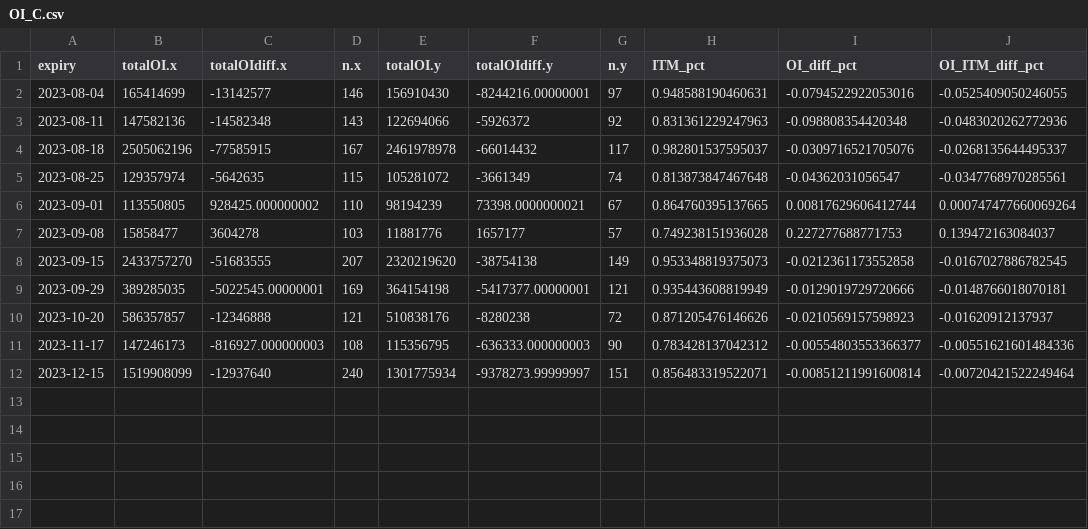
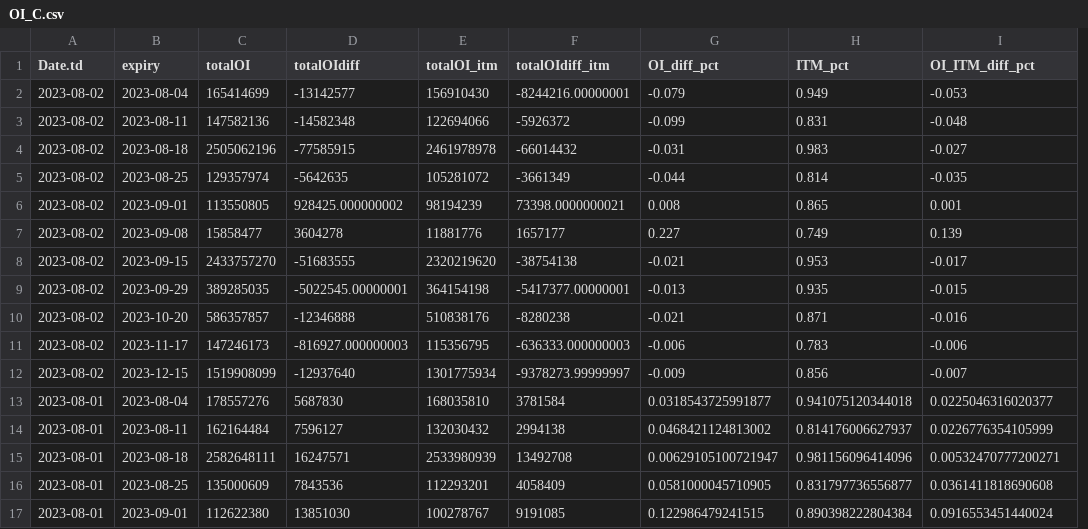
Before and after one commit to rahul-c1/plotIV, a CSV file: OI_C.csv, drawn as a sheet; only a part is shown; removed rows and columns are numbered as before the commit, all else as after; the diff covers the shown part only; the diff names each change by its address in the sheet, - before the commit and + after, or states it on an @@ line.

Commit message:
updated total

```diff
--- a/OI_C.csv
+++ b/OI_C.csv
+column A (Date.td), rows 2-12: all 2023-08-02
-column D (n.x), rows 2-12: 146 | 143 | 167 | 115 | 110 | 103 | 207 | 169 | 121 | 108 | 240
-column G (n.y), rows 2-12: 97 | 92 | 117 | 74 | 67 | 57 | 149 | 121 | 72 | 90 | 151
+column G (OI_diff_pct), rows 2-12: -0.079 | -0.099 | -0.031 | -0.044 | 0.008 | 0.227 | -0.021 | -0.013 | -0.021 | -0.006 | -0.009
-column I (OI_diff_pct), rows 2-12: -0.0794522922053016 | -0.098808354420348 | -0.0309716521705076 | -0.04362031056547 | 0.00817629606412744 | 0.227277688771753 | -0.0212361173552858 | -0.0129019729720666 | -0.0210569157598923 | -0.00554803553366377 | -0.00851211991600814
-C1: totalOI.x
+C1: totalOI
-D1: totalOIdiff.x
+D1: totalOIdiff
-E1: totalOI.y
+E1: totalOI_itm
-F1: totalOIdiff.y
+F1: totalOIdiff_itm
-H2 (ITM_pct): 0.948588190460631
+H2 (ITM_pct): 0.949
-I2 (OI_ITM_diff_pct): -0.0525409050246055
+I2 (OI_ITM_diff_pct): -0.053
-H3 (ITM_pct): 0.831361229247963
+H3 (ITM_pct): 0.831
-I3 (OI_ITM_diff_pct): -0.0483020262772936
+I3 (OI_ITM_diff_pct): -0.048
-H4 (ITM_pct): 0.982801537595037
+H4 (ITM_pct): 0.983
-I4 (OI_ITM_diff_pct): -0.0268135644495337
+I4 (OI_ITM_diff_pct): -0.027
-H5 (ITM_pct): 0.813873847467648
+H5 (ITM_pct): 0.814
-I5 (OI_ITM_diff_pct): -0.0347768970285561
+I5 (OI_ITM_diff_pct): -0.035
-H6 (ITM_pct): 0.864760395137665
+H6 (ITM_pct): 0.865
-I6 (OI_ITM_diff_pct): 0.000747477660069264
+I6 (OI_ITM_diff_pct): 0.001
-H7 (ITM_pct): 0.749238151936028
+H7 (ITM_pct): 0.749
-I7 (OI_ITM_diff_pct): 0.139472163084037
+I7 (OI_ITM_diff_pct): 0.139
-H8 (ITM_pct): 0.953348819375073
+H8 (ITM_pct): 0.953
-I8 (OI_ITM_diff_pct): -0.0167027886782545
+I8 (OI_ITM_diff_pct): -0.017
-H9 (ITM_pct): 0.935443608819949
+H9 (ITM_pct): 0.935
-I9 (OI_ITM_diff_pct): -0.0148766018070181
+I9 (OI_ITM_diff_pct): -0.015
-H10 (ITM_pct): 0.871205476146626
+H10 (ITM_pct): 0.871
-I10 (OI_ITM_diff_pct): -0.01620912137937
+I10 (OI_ITM_diff_pct): -0.016
-H11 (ITM_pct): 0.783428137042312
+H11 (ITM_pct): 0.783
-I11 (OI_ITM_diff_pct): -0.00551621601484336
+I11 (OI_ITM_diff_pct): -0.006
-H12 (ITM_pct): 0.856483319522071
+H12 (ITM_pct): 0.856
-I12 (OI_ITM_diff_pct): -0.00720421522249464
+I12 (OI_ITM_diff_pct): -0.007
+row 13: 2023-08-01 | 2023-08-04 | 178557276 | 5687830 | 168035810 | 3781584 | 0.0318543725991877 | 0.941075120344018 | 0.0225046316020377
+row 14: 2023-08-01 | 2023-08-11 | 162164484 | 7596127 | 132030432 | 2994138 | 0.0468421124813002 | 0.814176006627937 | 0.0226776354105999
+row 15: 2023-08-01 | 2023-08-18 | 2582648111 | 16247571 | 2533980939 | 13492708 | 0.00629105100721947 | 0.981156096414096 | 0.00532470777200271
+row 16: 2023-08-01 | 2023-08-25 | 135000609 | 7843536 | 112293201 | 4058409 | 0.0581000045710905 | 0.831797736556877 | 0.0361411818690608
+row 17: 2023-08-01 | 2023-09-01 | 112622380 | 13851030 | 100278767 | 9191085 | 0.122986479241515 | 0.890398222804384 | 0.0916553451440024
```
Also changed, not shown: 6 added rows elsewhere in this file, OI_P.csv, 5 other files.
